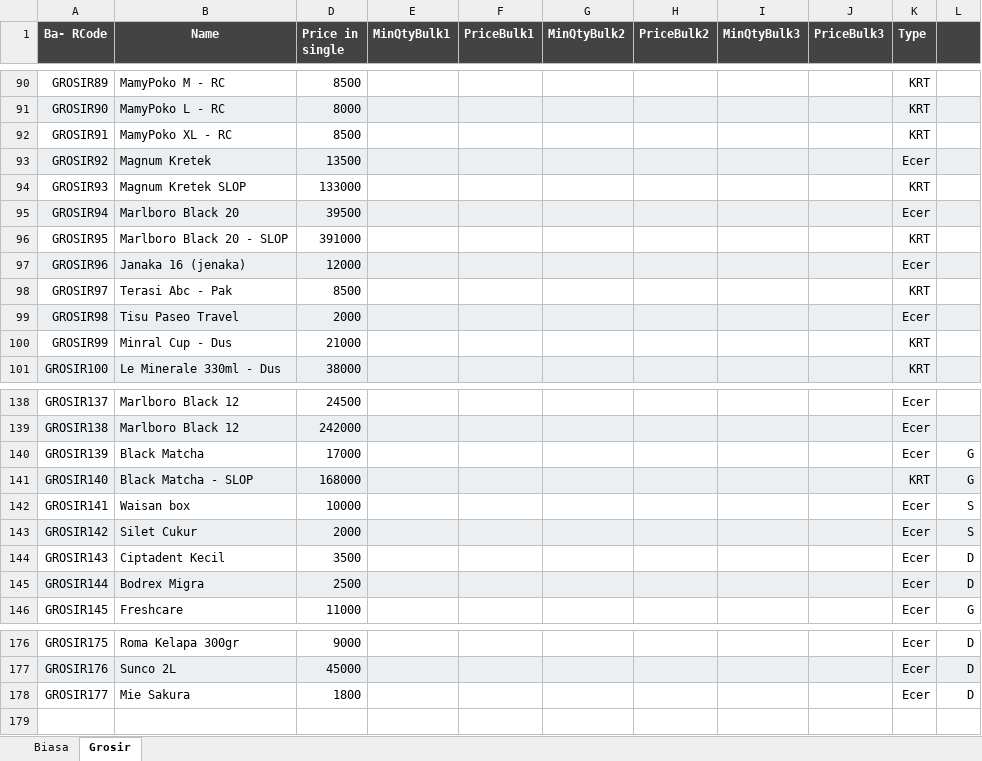
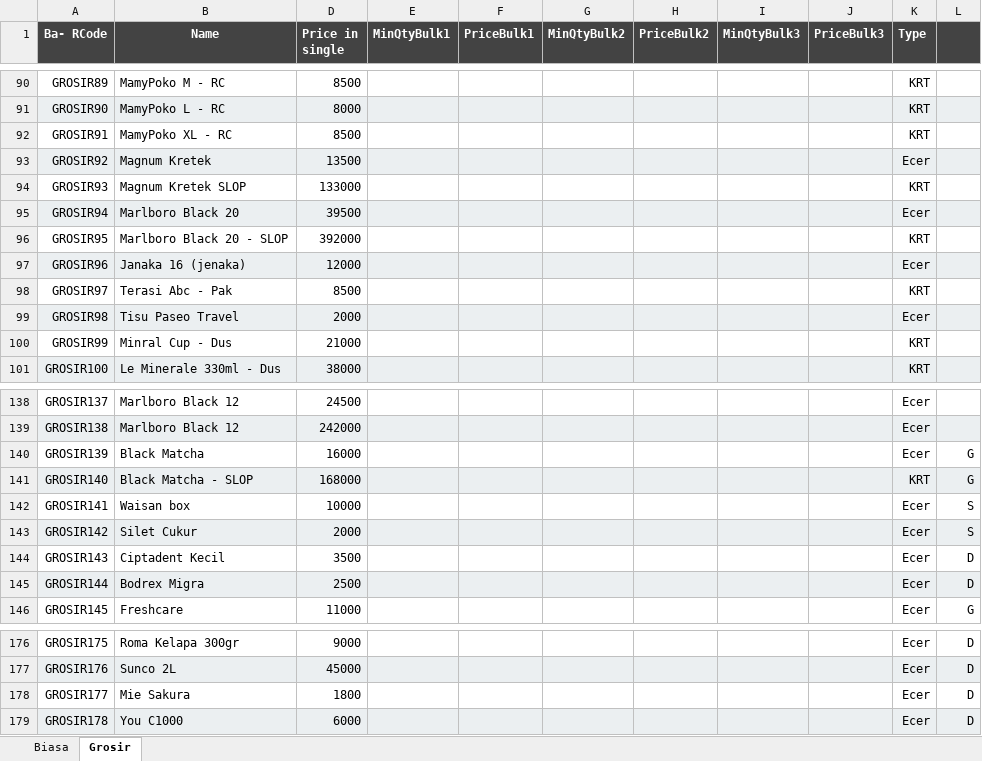
Before and after one commit to rudiath95/toko-yakin, an Excel workbook: TokoYakin.xlsx, sheet Grosir, drawn as a sheet; only a part is shown, gaps mark what is left out; values as stored, in another font and other column widths than the file's, no borders; charts and pictures not drawn; the diff names each change by its address in the sheet, - before the commit and + after, or states it on an @@ line.

```diff
--- a/TokoYakin.xlsx (sheet Grosir)
+++ b/TokoYakin.xlsx (sheet Grosir)
-D96 (Price in single): 391000
+D96 (Price in single): 392000
-D140 (Price in single): 17000
+D140 (Price in single): 16000
+row 179: GROSIR178 | You C1000 | 6000 |  |  |  |  |  |  | Ecer | D
```
Also changed, not shown: sheet Biasa, hidden cells.
